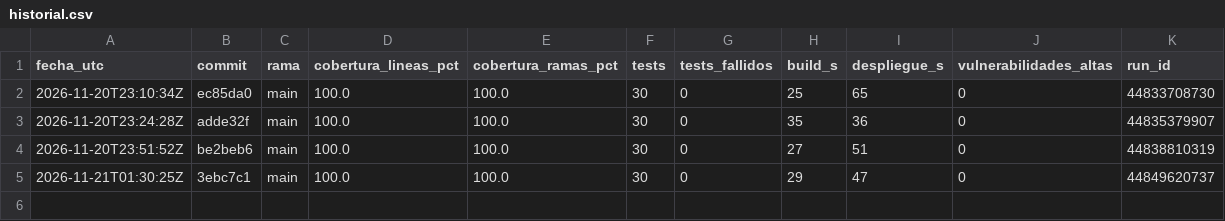
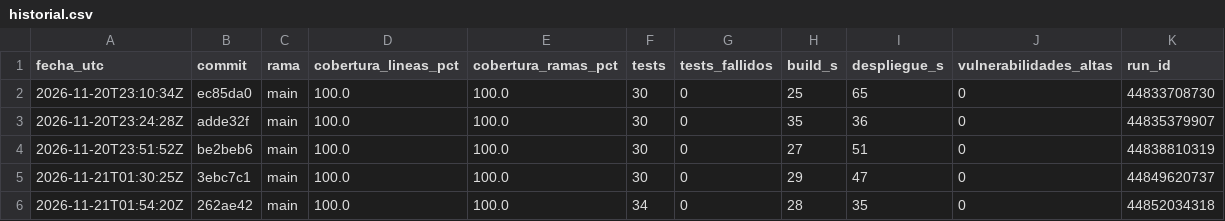
Before and after one commit to Daniloko12/devops_007d_ols, a CSV file: historial.csv, drawn as a sheet.

```diff
--- a/historial.csv
+++ b/historial.csv
@@ -5 +5,2 @@ fecha_utc,commit,rama,cobertura_lineas_pct,cobertura_ramas_pct,tests,tests_falli
 2026-11-21T01:30:25Z,3ebc7c1,main,100.0,100.0,30,0,29,47,0,44849620737
+2026-11-21T01:54:20Z,262ae42,main,100.0,100.0,34,0,28,35,0,44852034318
```
